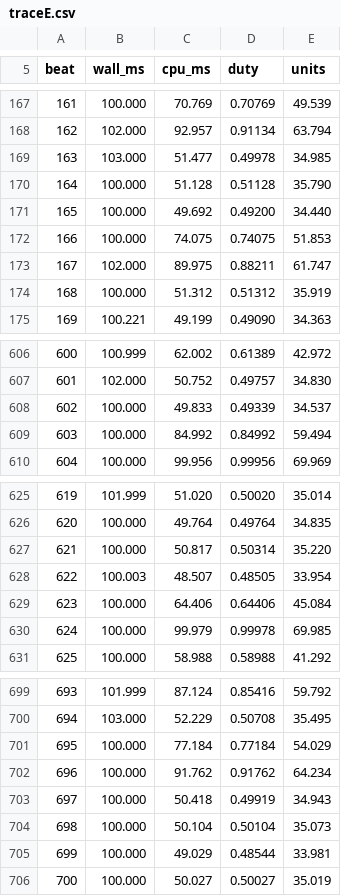
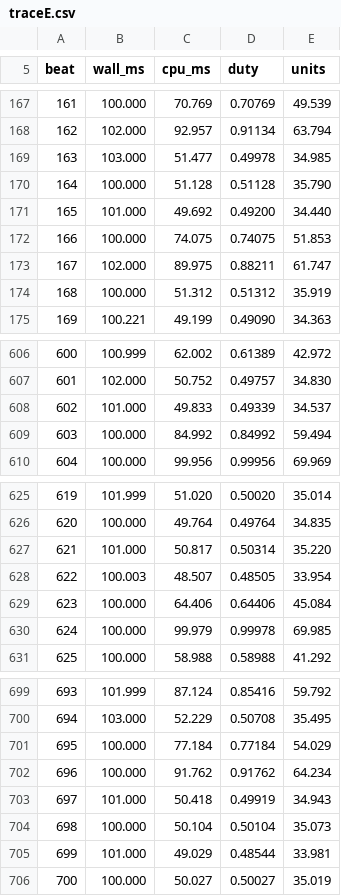
Before and after one commit to HUANG-qs1/nmpc-compute-budget, a CSV file: experiments/exp07_mujoco_graft/traceE.csv, drawn as a sheet; only a part is shown, gaps mark what is left out.

Commit message:
exp11 traceE: correct wall_ms transcription at five beats (byte-exact with the experiment host)

```diff
--- a/experiments/exp07_mujoco_graft/traceE.csv
+++ b/experiments/exp07_mujoco_graft/traceE.csv
@@ -170,3 +170,3 @@ beat,wall_ms,cpu_ms,duty,units
 164,100.000,51.128,0.51128,35.790
-165,100.000,49.692,0.49200,34.440
+165,101.000,49.692,0.49200,34.440
 166,100.000,74.075,0.74075,51.853
@@ -607,3 +607,3 @@ beat,wall_ms,cpu_ms,duty,units
 601,102.000,50.752,0.49757,34.830
-602,100.000,49.833,0.49339,34.537
+602,101.000,49.833,0.49339,34.537
 603,100.000,84.992,0.84992,59.494
@@ -626,3 +626,3 @@ beat,wall_ms,cpu_ms,duty,units
 620,100.000,49.764,0.49764,34.835
-621,100.000,50.817,0.50314,35.220
+621,101.000,50.817,0.50314,35.220
 622,100.003,48.507,0.48505,33.954
@@ -702,5 +702,5 @@ beat,wall_ms,cpu_ms,duty,units
 696,100.000,91.762,0.91762,64.234
-697,100.000,50.418,0.49919,34.943
+697,101.000,50.418,0.49919,34.943
 698,100.000,50.104,0.50104,35.073
-699,100.000,49.029,0.48544,33.981
+699,101.000,49.029,0.48544,33.981
 700,100.000,50.027,0.50027,35.019
```
